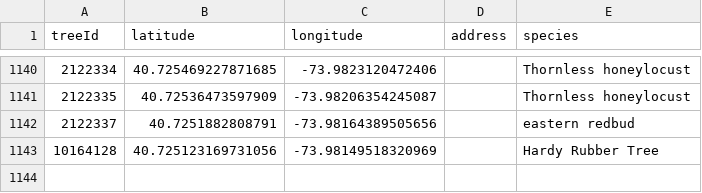
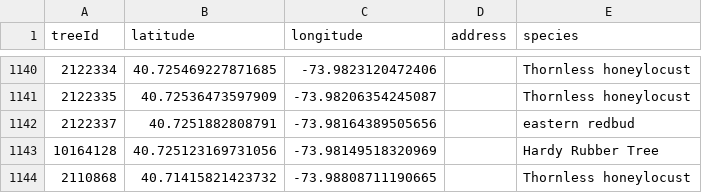
Before and after one commit to hadas-lesecologycenter/nyc-tree-dashboard, a CSV file: data/trees.csv, drawn as a sheet; only a part is shown, gaps mark what is left out.

Commit message:
Tree coords 2026-08-04 (+1)

```diff
--- a/data/trees.csv
+++ b/data/trees.csv
@@ -1143 +1143,2 @@ treeId,latitude,longitude,address,species
 10164128,40.725123169731056,-73.98149518320969,,Hardy Rubber Tree
+2110868,40.71415821423732,-73.98808711190665,,Thornless honeylocust
```
